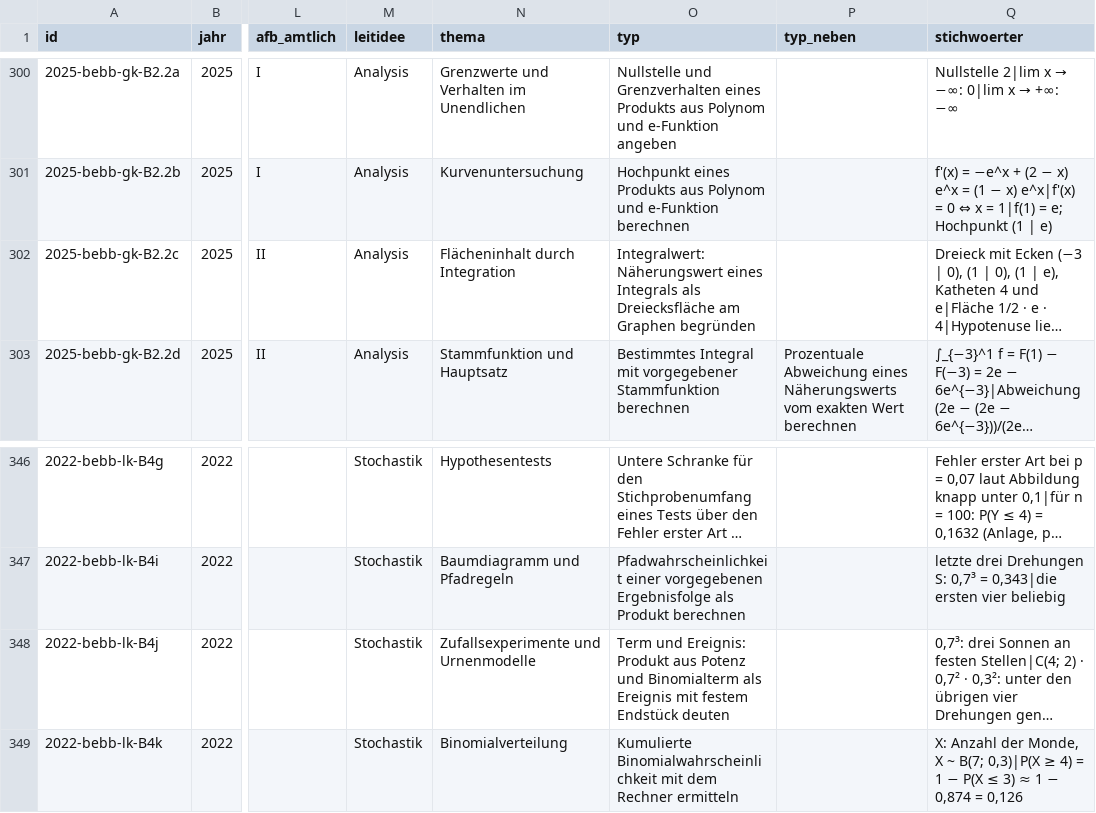
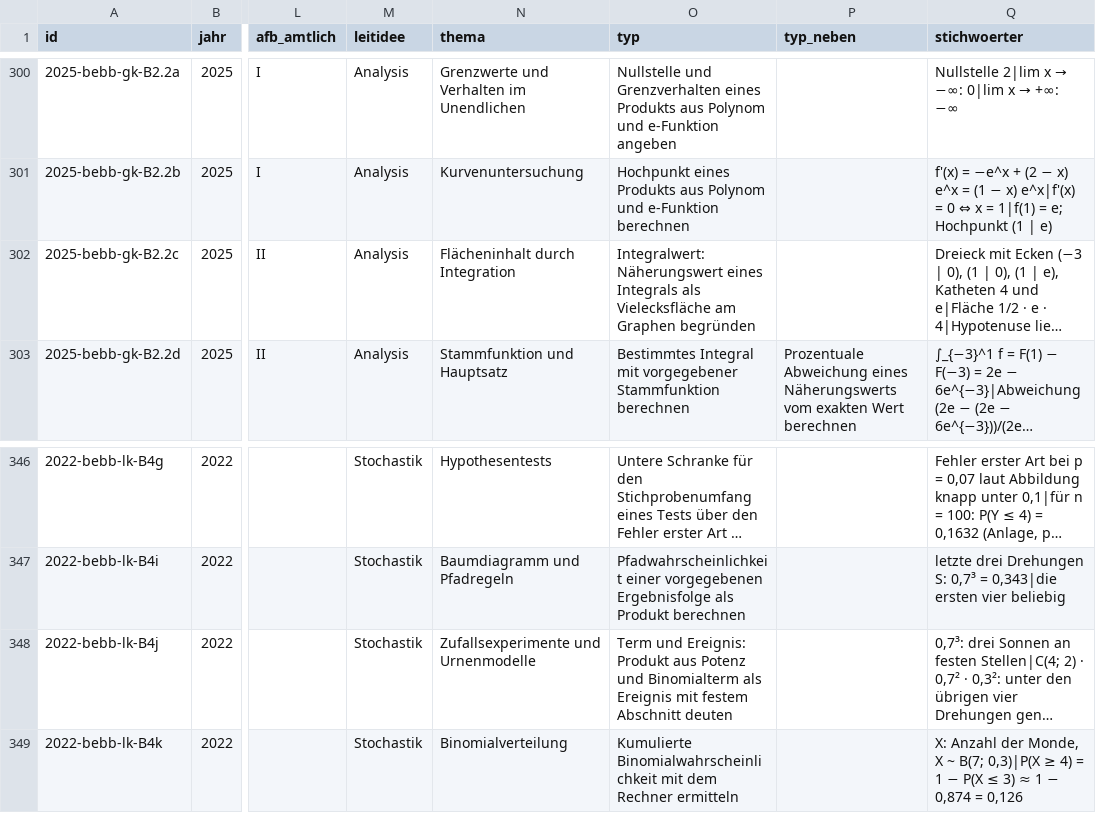
Before and after one commit to hz-0801/mathe-nachhilfe, a CSV file: abi-katalog.csv, drawn as a sheet; only a part is shown, gaps mark what is left out; long unchanged cells end in …; the diff names each change by its address in the sheet, - before the commit and + after, or states it on an @@ line.

```diff
--- a/abi-katalog.csv
+++ b/abi-katalog.csv
-O302 (typ): …Integrals als Dreiecksfläche am Graphen…
+O302 (typ): …Integrals als Vielecksfläche am Graphen…
-O348 (typ): …mit festem Endstück deuten
+O348 (typ): …mit festem Abschnitt deuten
```
Also changed, not shown: abitur-typen.csv, 4 other files.
